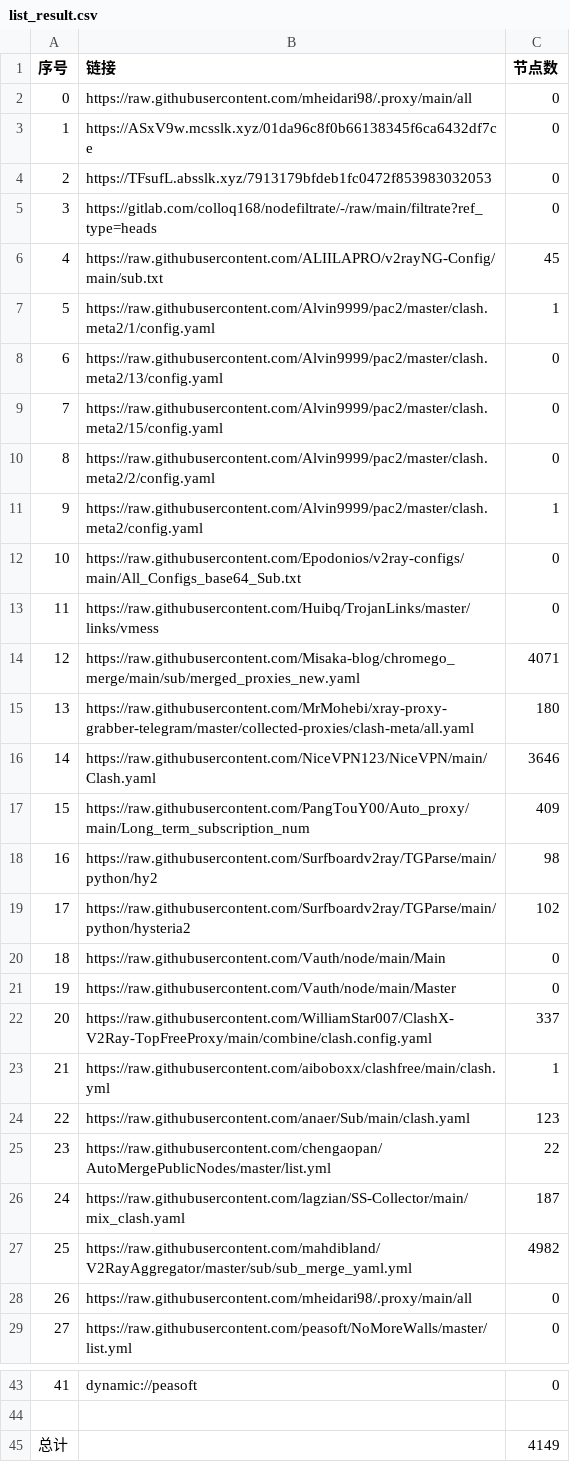
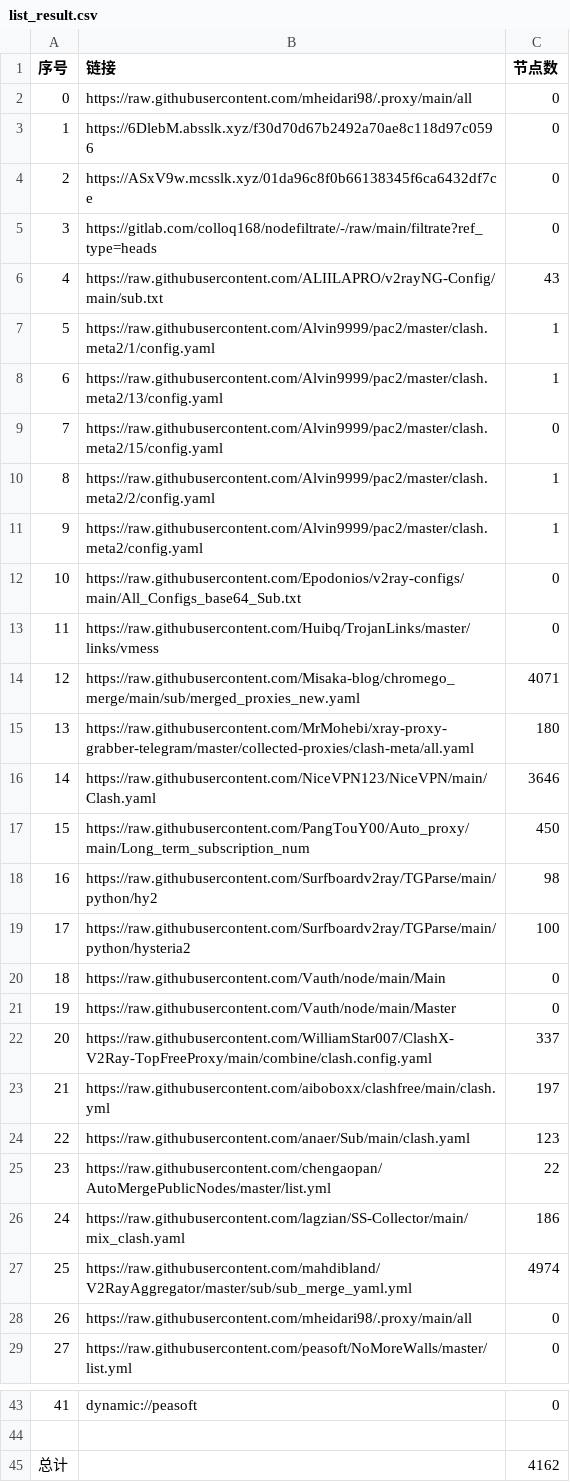
Before and after one commit to EvilCY/NoMoreWalls, a CSV file: list_result.csv, drawn as a sheet; only a part is shown, gaps mark what is left out.

```diff
--- a/list_result.csv
+++ b/list_result.csv
@@ -2,10 +2,10 @@
 0, https://raw.githubusercontent.com/mheidari98/.proxy/main/all,0
-1,https://ASxV9w.mcsslk.xyz/01da96c8f0b66138345f6ca6432df7ce,0
-2,https://TFsufL.absslk.xyz/7913179bfdeb1fc0472f853983032053,0
+1,https://6DlebM.absslk.xyz/f30d70d67b2492a70ae8c118d97c0596,0
+2,https://ASxV9w.mcsslk.xyz/01da96c8f0b66138345f6ca6432df7ce,0
 3,https://gitlab.com/colloq168/nodefiltrate/-/raw/main/filtrate?ref_type=heads,0
-4,https://raw.githubusercontent.com/ALIILAPRO/v2rayNG-Config/main/sub.txt,45
+4,https://raw.githubusercontent.com/ALIILAPRO/v2rayNG-Config/main/sub.txt,43
 5,https://raw.githubusercontent.com/Alvin9999/pac2/master/clash.meta2/1/config.yaml,1
-6,https://raw.githubusercontent.com/Alvin9999/pac2/master/clash.meta2/13/config.yaml,0
+6,https://raw.githubusercontent.com/Alvin9999/pac2/master/clash.meta2/13/config.yaml,1
 7,https://raw.githubusercontent.com/Alvin9999/pac2/master/clash.meta2/15/config.yaml,0
-8,https://raw.githubusercontent.com/Alvin9999/pac2/master/clash.meta2/2/config.yaml,0
+8,https://raw.githubusercontent.com/Alvin9999/pac2/master/clash.meta2/2/config.yaml,1
 9,https://raw.githubusercontent.com/Alvin9999/pac2/master/clash.meta2/config.yaml,1
@@ -16,5 +16,5 @@
 14,https://raw.githubusercontent.com/NiceVPN123/NiceVPN/main/Clash.yaml,3646
-15,https://raw.githubusercontent.com/PangTouY00/Auto_proxy/main/Long_term_subscription_num,409
+15,https://raw.githubusercontent.com/PangTouY00/Auto_proxy/main/Long_term_subscription_num,450
 16,https://raw.githubusercontent.com/Surfboardv2ray/TGParse/main/python/hy2,98
-17,https://raw.githubusercontent.com/Surfboardv2ray/TGParse/main/python/hysteria2,102
+17,https://raw.githubusercontent.com/Surfboardv2ray/TGParse/main/python/hysteria2,100
 18,https://raw.githubusercontent.com/Vauth/node/main/Main,0
@@ -22,7 +22,7 @@
 20,https://raw.githubusercontent.com/WilliamStar007/ClashX-V2Ray-TopFreeProxy/main/combine/clash.config.yaml,337
-21,https://raw.githubusercontent.com/aiboboxx/clashfree/main/clash.yml,1
+21,https://raw.githubusercontent.com/aiboboxx/clashfree/main/clash.yml,197
 22,https://raw.githubusercontent.com/anaer/Sub/main/clash.yaml,123
 23,https://raw.githubusercontent.com/chengaopan/AutoMergePublicNodes/master/list.yml,22
-24,https://raw.githubusercontent.com/lagzian/SS-Collector/main/mix_clash.yaml,187
-25,https://raw.githubusercontent.com/mahdibland/V2RayAggregator/master/sub/sub_merge_yaml.yml,4982
+24,https://raw.githubusercontent.com/lagzian/SS-Collector/main/mix_clash.yaml,186
+25,https://raw.githubusercontent.com/mahdibland/V2RayAggregator/master/sub/sub_merge_yaml.yml,4974
 26,https://raw.githubusercontent.com/mheidari98/.proxy/main/all,0
@@ -44,2 +44,2 @@
 
-总计,,4149
+总计,,4162
```
Also changed, not shown: 35 other files.
